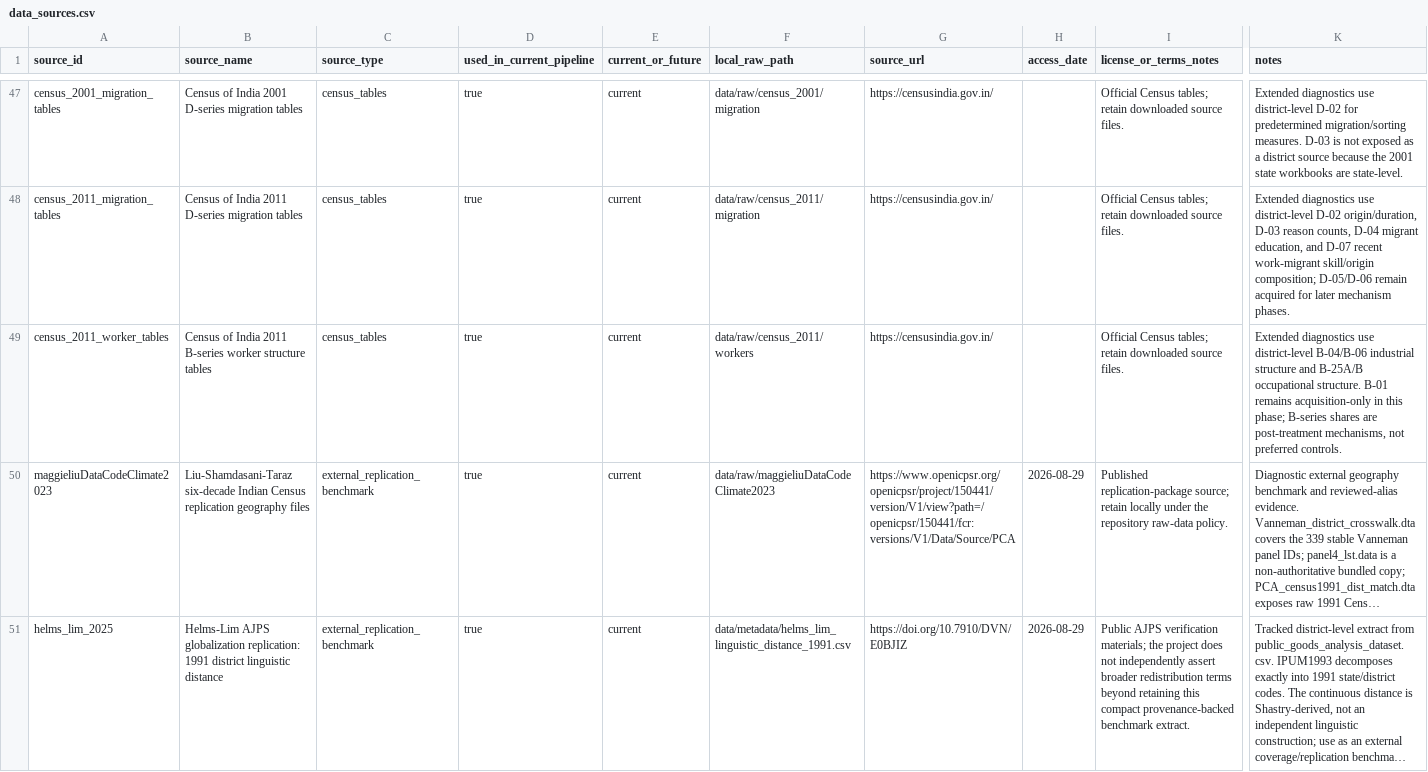
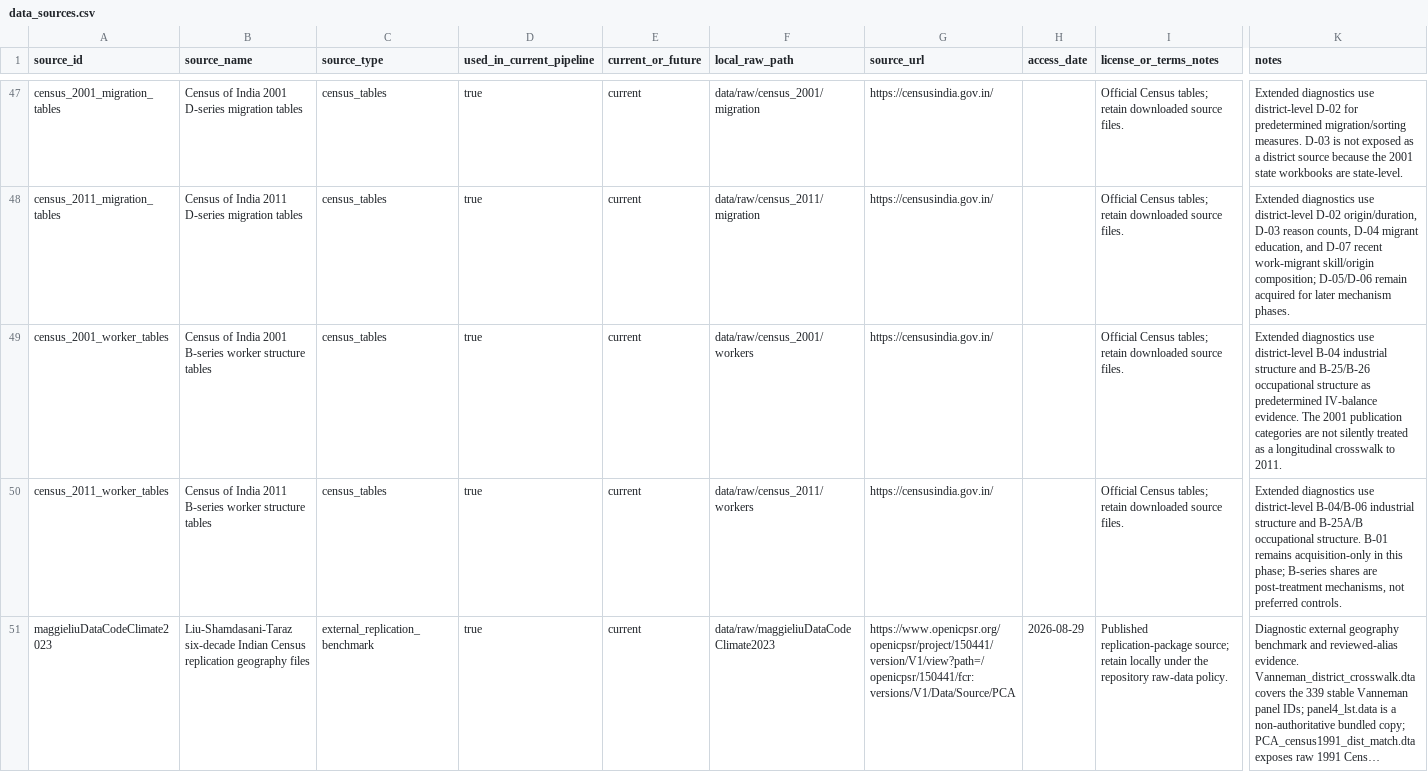
Before and after one commit to rishavbroy/emi-inequality-india, a CSV file: data/metadata/data_sources.csv, drawn as a sheet; only a part is shown, gaps mark what is left out; the shorter side is filled out with more unchanged rows; long unchanged cells end in …; rows hold the shown columns only; the diff names each change by its address in the sheet, - before the commit and + after, or states it on an @@ line.

Commit message:
docs(census): document worker validity evidence

```diff
--- a/data/metadata/data_sources.csv
+++ b/data/metadata/data_sources.csv
+row 49: census_2001_worker_tables | Census of India 2001 B-series worker structure tables | census_tables | true | current | data/raw/census_2001/workers | https://censusindia.gov.in/ |  | Official Census tables; retain downloaded source files. | Extended diagnostics use district-level B-04 industrial structure and B-25/B-26 occupational structure as predetermined IV-balance evidence. The 2001 publication categories are not silently treated as a longitudinal crosswalk to 2011.
```
Also changed, not shown: data/metadata/checksums.csv, 5 other files.
